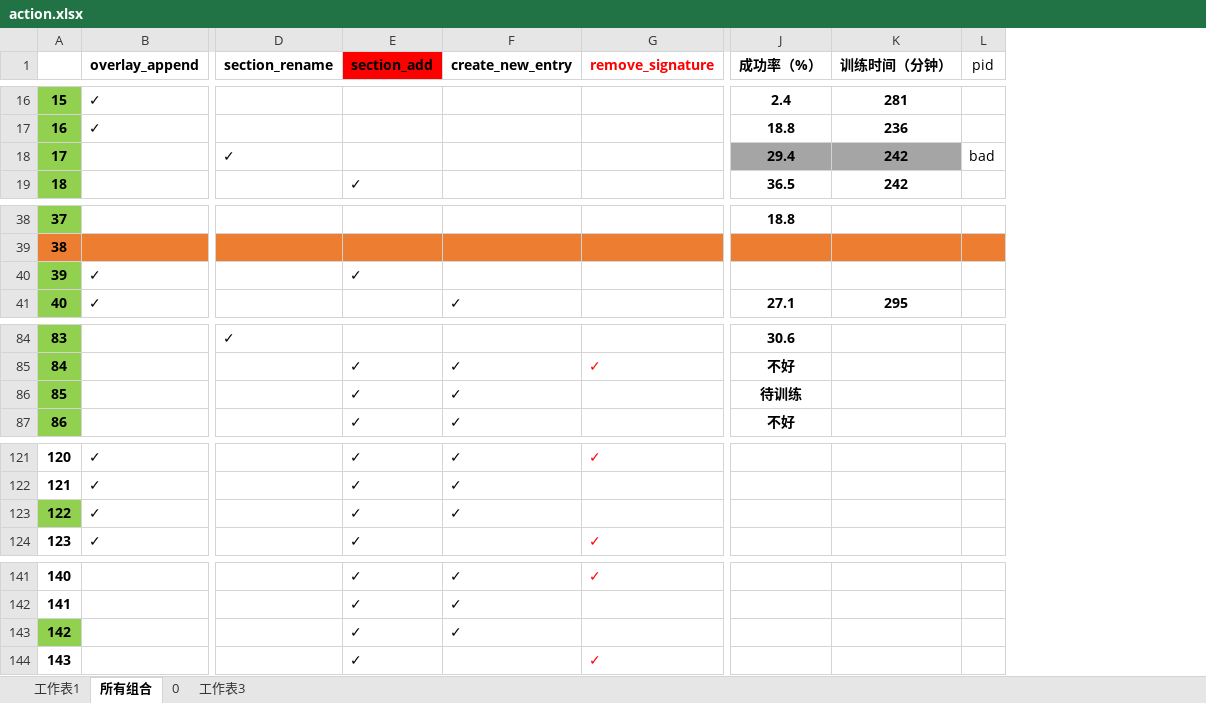
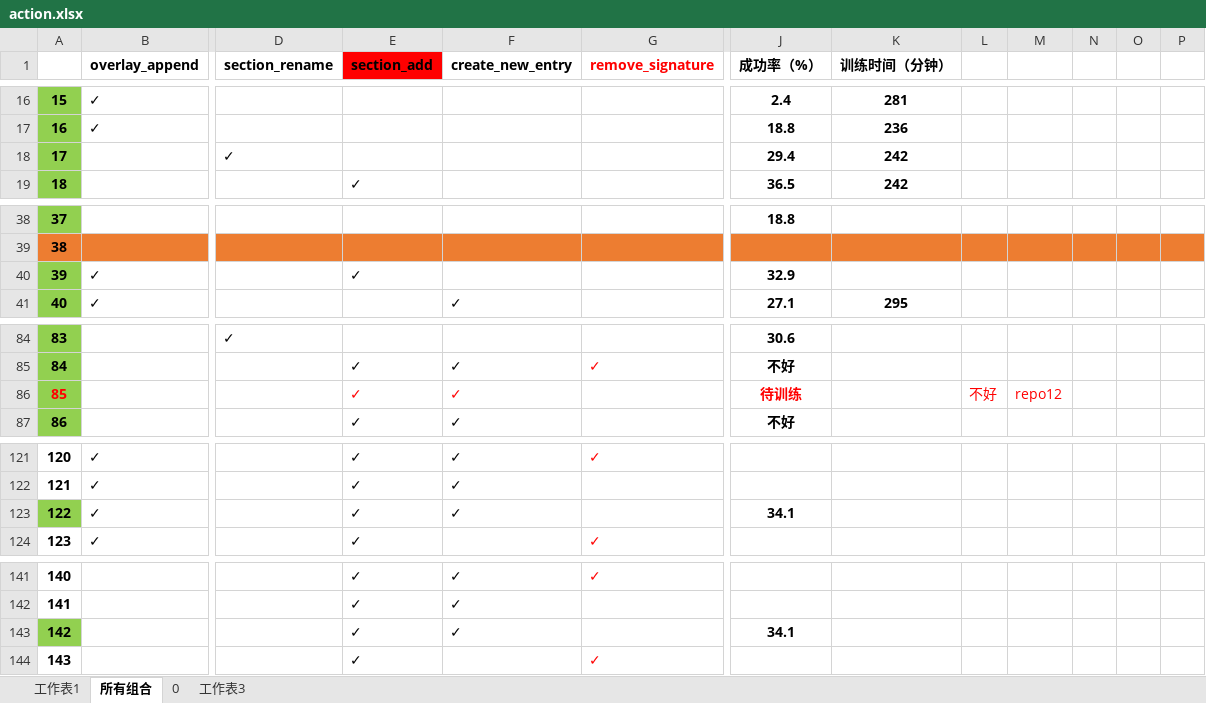
Before and after one commit to iemos/DQEAF, an Excel workbook: docs/action.xlsx, sheet 所有组合, drawn as a sheet; only a part is shown, gaps mark what is left out; values as stored, in another font and other column widths than the file's, no borders; conditional formats not drawn; removed rows and columns are numbered as before the commit, all else as after; the diff covers the shown part only; the diff names each change by its address in the sheet, - before the commit and + after, or states it on an @@ line.

```diff
--- a/docs/action.xlsx (sheet 所有组合)
+++ b/docs/action.xlsx (sheet 所有组合)
-column L (pid), row 18: bad
+column L, row 86: 不好
+column M, row 86: repo12
+column N, empty
+column O, empty
+column P, empty
-J18:K18 fill: #A5A5A5
+J18:K18 fill: none
-J40 (成功率（%）): (empty)
+J40 (成功率（%）): 32.9
-A86 text colour: black
+A86 text colour: #FF0000
-E86:F86 text colour: black
+E86:F86 text colour: #FF0000
-J86 text colour: black
+J86 text colour: #FF0000
-J123 (成功率（%）): (empty)
+J123 (成功率（%）): 34.1
-J143 (成功率（%）): (empty)
+J143 (成功率（%）): 34.1
```
Also changed, not shown: 21 edited cells and cell formats elsewhere in this sheet, 5 other files.
